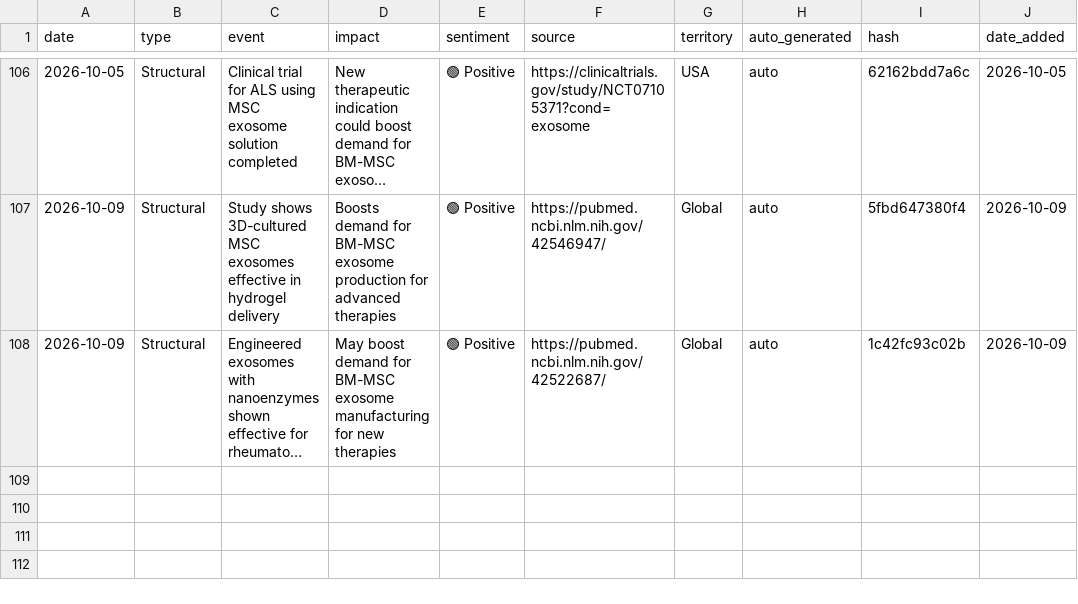
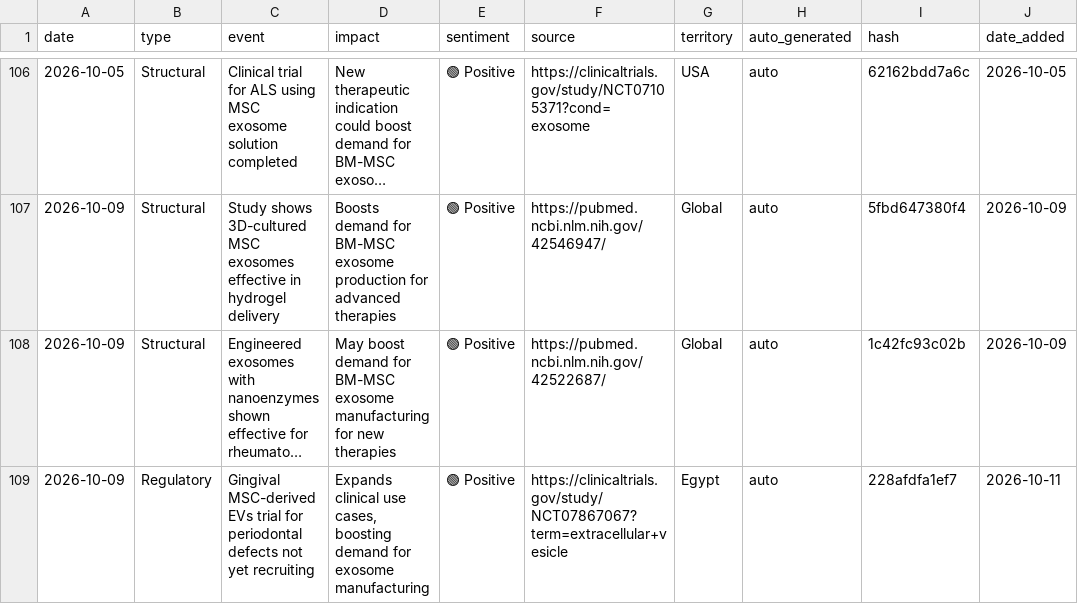
Before and after one commit to limorchen/exosomes_global_naive, a CSV file: data/signals.csv, drawn as a sheet; only a part is shown, gaps mark what is left out; long unchanged cells end in …; the diff names each change by its address in the sheet, - before the commit and + after, or states it on an @@ line.

```diff
--- a/data/signals.csv
+++ b/data/signals.csv
+row 109: 2026-10-09 | Regulatory | Gingival MSC-derived EVs trial for periodontal defects not yet recruiting | Expands clinical use cases, boosting demand for exosome manufacturing | 🟢 Positive | https://clinicaltrials.gov/study/NCT07867067?term=extracellular+vesicle | Egypt | auto | 228afdfa1ef7 | 2026-10-11
```
Also changed, not shown: 1 other file.
